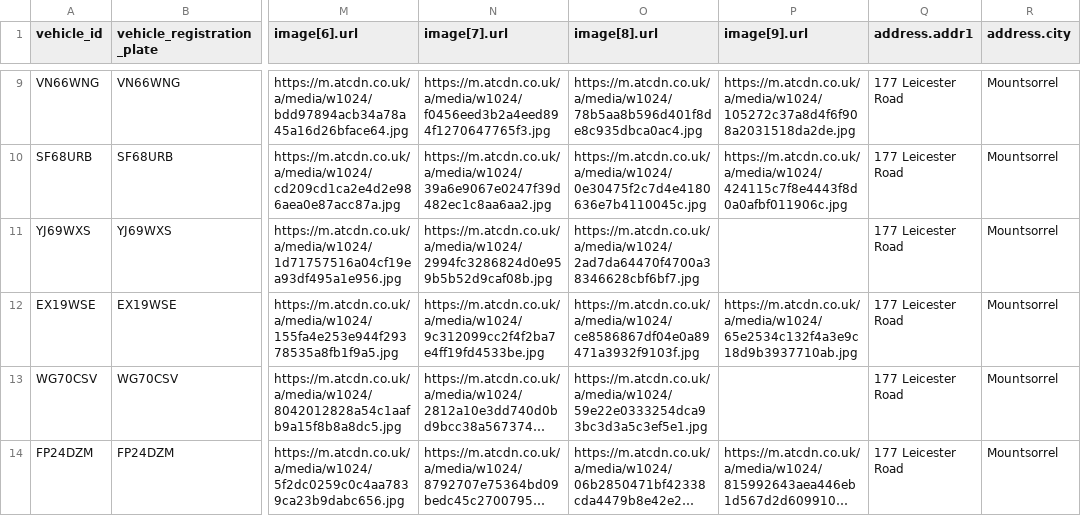
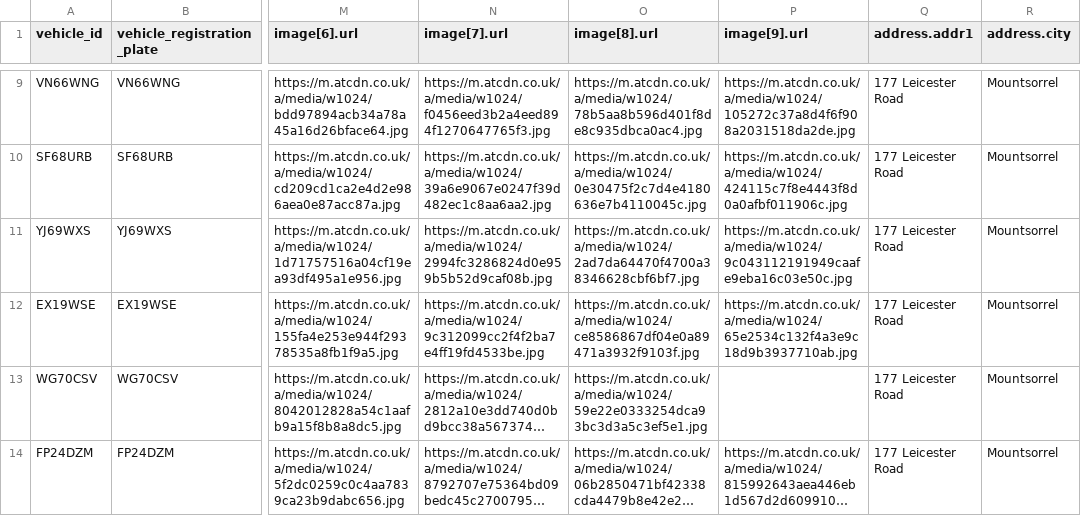
Before and after one commit to oli-a11y/albar-meta-feed, a CSV file: facebook_inventory.csv, drawn as a sheet; only a part is shown, gaps mark what is left out; long unchanged cells end in …; the diff names each change by its address in the sheet, - before the commit and + after, or states it on an @@ line.

```diff
--- a/facebook_inventory.csv
+++ b/facebook_inventory.csv
-P11 (image[9].url): (empty)
+P11 (image[9].url): https://m.atcdn.co.uk/a/media/w1024/9c043112191949caafe9eba16c03e50c.jpg
```
